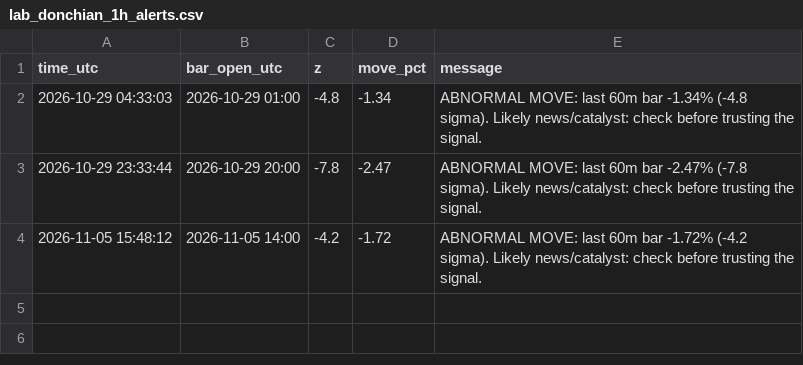
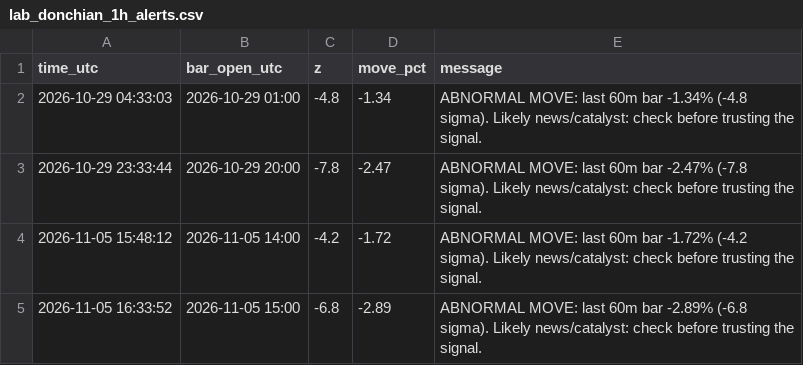
Before and after one commit to williamdurham1971/OpenOSINT, a CSV file: btc-bot/paper_state/lab_donchian_1h_alerts.csv, drawn as a sheet.

```diff
--- a/btc-bot/paper_state/lab_donchian_1h_alerts.csv
+++ b/btc-bot/paper_state/lab_donchian_1h_alerts.csv
@@ -4 +4,2 @@ time_utc,bar_open_utc,z,move_pct,message
 2026-11-05 15:48:12,2026-11-05 14:00,-4.2,-1.72,ABNORMAL MOVE: last 60m bar -1.72% (-4.2 sigma). Likely news/catalyst: check before trusting the signal.
+2026-11-05 16:33:52,2026-11-05 15:00,-6.8,-2.89,ABNORMAL MOVE: last 60m bar -2.89% (-6.8 sigma). Likely news/catalyst: check before trusting the signal.
```
Also changed, not shown: btc-bot/paper_state/lab_donchian_1h_equity.csv, btc-bot/paper_state/lab_patterns_1h_alerts.csv, 44 other files.
